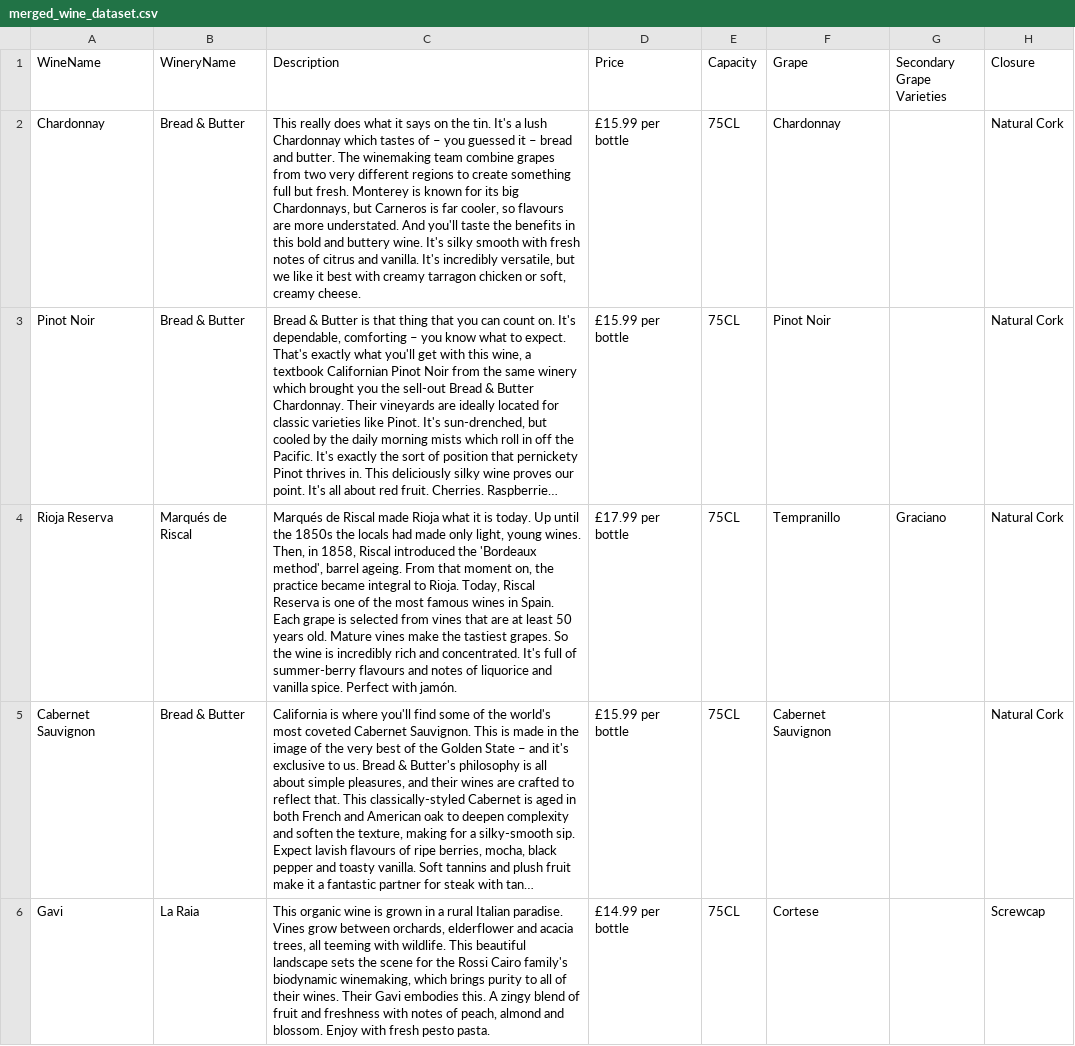
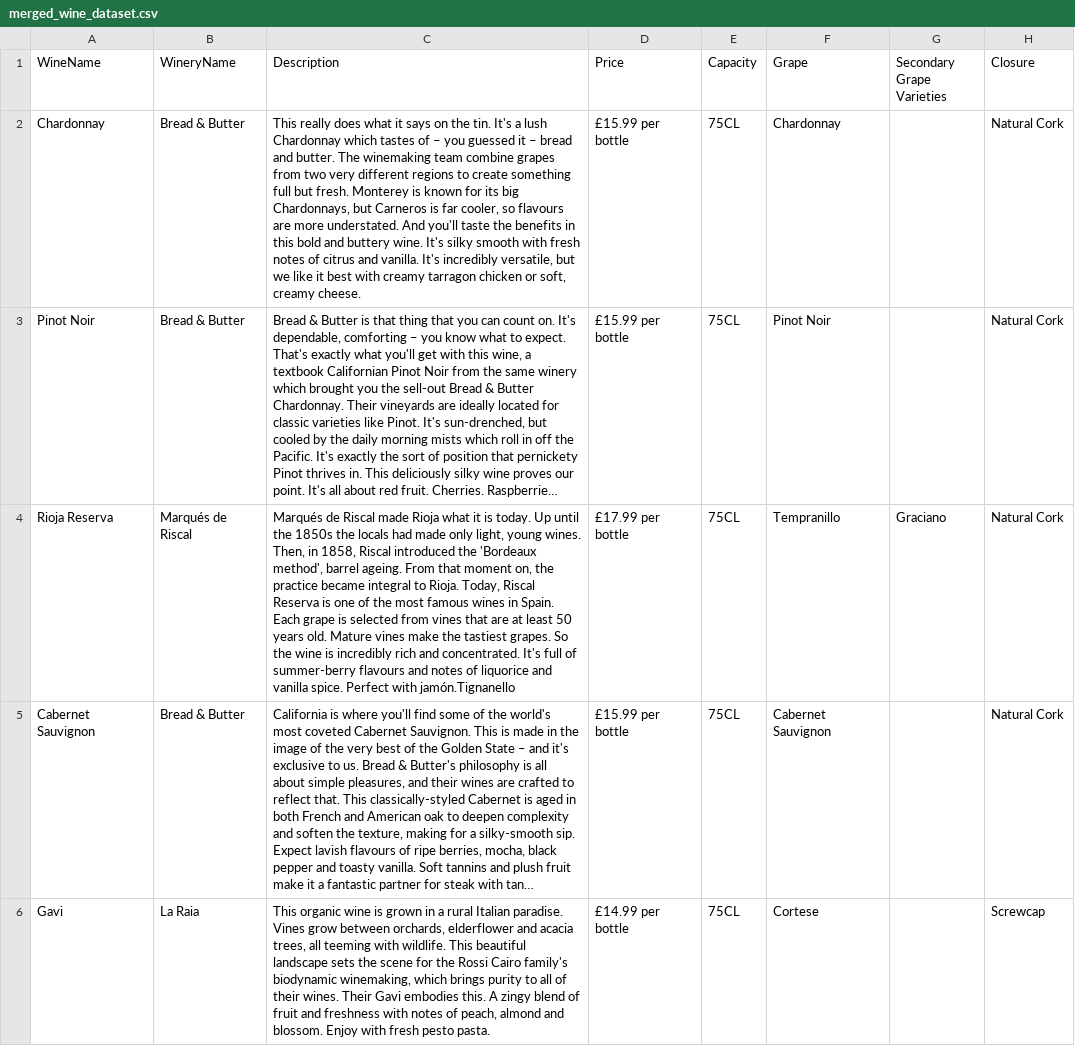
Before and after one commit to SrMasterAD/MEIA_ISEP_TEAM7_2024_2025_Challenge_2, a CSV file: datasets/merged_wine_dataset.csv, drawn as a sheet; only a part is shown; long unchanged cells end in …; the diff names each change by its address in the sheet, - before the commit and + after, or states it on an @@ line.

```diff
--- a/datasets/merged_wine_dataset.csv
+++ b/datasets/merged_wine_dataset.csv
-C4 (Description): …Perfect with jamón.
+C4 (Description): …Perfect with jamón.Tignanello
```
Also changed, not shown: 2 other files.
